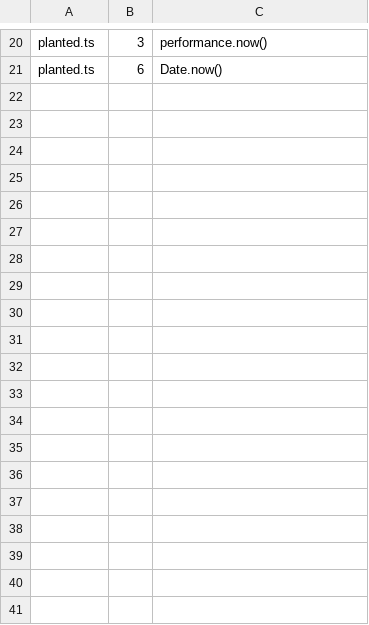
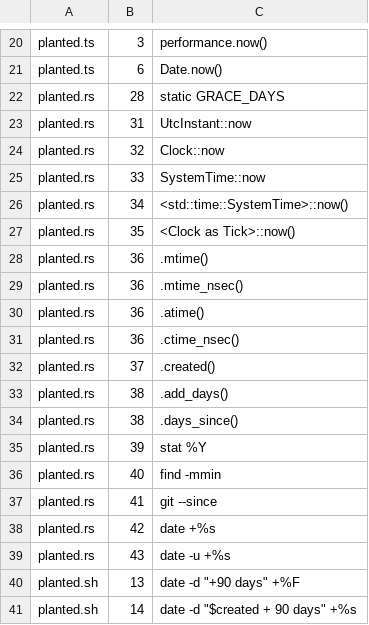
Before and after one commit to tbvjvsladla/easy_vllm_simulator, a TSV file: .claude/rust/py-boundary-guard/checks/data/verdict_clock/expected.tsv, drawn as a sheet; only a part is shown, gaps mark what is left out; the diff covers the shown part only.

```diff
--- a/.claude/rust/py-boundary-guard/checks/data/verdict_clock/expected.tsv
+++ b/.claude/rust/py-boundary-guard/checks/data/verdict_clock/expected.tsv
@@ -21 +21,21 @@ planted.ts	3	performance.now()
 planted.ts	6	Date.now()
+planted.rs	28	static GRACE_DAYS
+planted.rs	31	UtcInstant::now
+planted.rs	32	Clock::now
+planted.rs	33	SystemTime::now
+planted.rs	34	<std::time::SystemTime>::now()
+planted.rs	35	<Clock as Tick>::now()
+planted.rs	36	.mtime()
+planted.rs	36	.mtime_nsec()
+planted.rs	36	.atime()
+planted.rs	36	.ctime_nsec()
+planted.rs	37	.created()
+planted.rs	38	.add_days()
+planted.rs	38	.days_since()
+planted.rs	39	stat %Y
+planted.rs	40	find -mmin
+planted.rs	41	git --since
+planted.rs	42	date +%s
+planted.rs	43	date -u +%s
+planted.sh	13	date -d "+90 days" +%F
+planted.sh	14	date -d "$created + 90 days" +%s
```
Also changed, not shown: 11 added rows elsewhere in this file, .claude/rust/py-boundary-guard/checks/data/verdict_clock/shell_lines.tsv, .claude/rust/py-boundary-guard/verdict_clock_allowlist.tsv, 10 other files.
